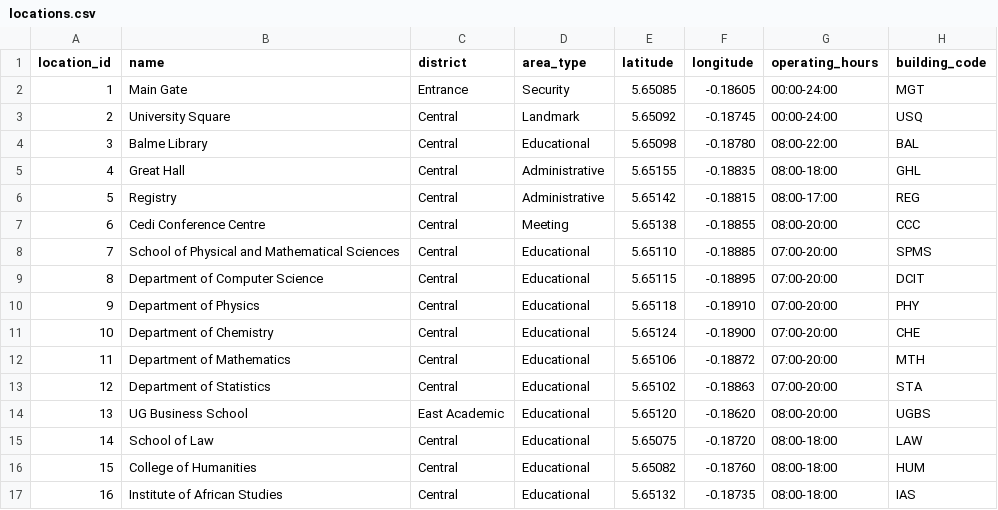
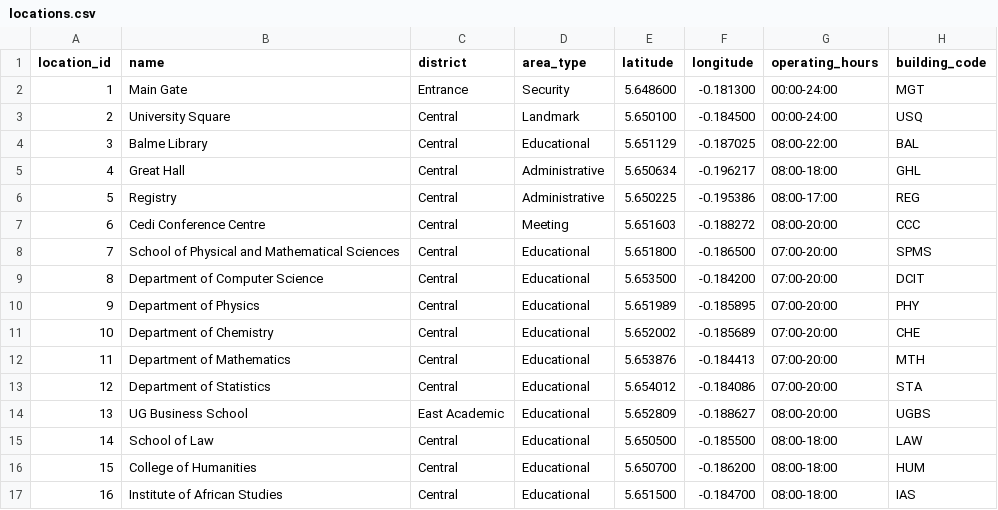
Before and after one commit to Anscolouis-UG/septagon02-dsa-project, a CSV file: data_base/locations.csv, drawn as a sheet; only a part is shown; the diff covers the shown part only.

```diff
--- a/data_base/locations.csv
+++ b/data_base/locations.csv
@@ -1,17 +1,17 @@
 location_id,name,district,area_type,latitude,longitude,operating_hours,building_code
-1,Main Gate,Entrance,Security,5.65085,-0.18605,00:00-24:00,MGT
-2,University Square,Central,Landmark,5.65092,-0.18745,00:00-24:00,USQ
-3,Balme Library,Central,Educational,5.65098,-0.18780,08:00-22:00,BAL
-4,Great Hall,Central,Administrative,5.65155,-0.18835,08:00-18:00,GHL
-5,Registry,Central,Administrative,5.65142,-0.18815,08:00-17:00,REG
-6,Cedi Conference Centre,Central,Meeting,5.65138,-0.18855,08:00-20:00,CCC
-7,School of Physical and Mathematical Sciences,Central,Educational,5.65110,-0.18885,07:00-20:00,SPMS
-8,Department of Computer Science,Central,Educational,5.65115,-0.18895,07:00-20:00,DCIT
-9,Department of Physics,Central,Educational,5.65118,-0.18910,07:00-20:00,PHY
-10,Department of Chemistry,Central,Educational,5.65124,-0.18900,07:00-20:00,CHE
-11,Department of Mathematics,Central,Educational,5.65106,-0.18872,07:00-20:00,MTH
-12,Department of Statistics,Central,Educational,5.65102,-0.18863,07:00-20:00,STA
-13,UG Business School,East Academic,Educational,5.65120,-0.18620,08:00-20:00,UGBS
-14,School of Law,Central,Educational,5.65075,-0.18720,08:00-18:00,LAW
-15,College of Humanities,Central,Educational,5.65082,-0.18760,08:00-18:00,HUM
-16,Institute of African Studies,Central,Educational,5.65132,-0.18735,08:00-18:00,IAS
+1,Main Gate,Entrance,Security,5.648600,-0.181300,00:00-24:00,MGT
+2,University Square,Central,Landmark,5.650100,-0.184500,00:00-24:00,USQ
+3,Balme Library,Central,Educational,5.651129,-0.187025,08:00-22:00,BAL
+4,Great Hall,Central,Administrative,5.650634,-0.196217,08:00-18:00,GHL
+5,Registry,Central,Administrative,5.650225,-0.195386,08:00-17:00,REG
+6,Cedi Conference Centre,Central,Meeting,5.651603,-0.188272,08:00-20:00,CCC
+7,School of Physical and Mathematical Sciences,Central,Educational,5.651800,-0.186500,07:00-20:00,SPMS
+8,Department of Computer Science,Central,Educational,5.653500,-0.184200,07:00-20:00,DCIT
+9,Department of Physics,Central,Educational,5.651989,-0.185895,07:00-20:00,PHY
+10,Department of Chemistry,Central,Educational,5.652002,-0.185689,07:00-20:00,CHE
+11,Department of Mathematics,Central,Educational,5.653876,-0.184413,07:00-20:00,MTH
+12,Department of Statistics,Central,Educational,5.654012,-0.184086,07:00-20:00,STA
+13,UG Business School,East Academic,Educational,5.652809,-0.188627,08:00-20:00,UGBS
+14,School of Law,Central,Educational,5.650500,-0.185500,08:00-18:00,LAW
+15,College of Humanities,Central,Educational,5.650700,-0.186200,08:00-18:00,HUM
+16,Institute of African Studies,Central,Educational,5.651500,-0.184700,08:00-18:00,IAS
```
Also changed, not shown: 68 edited cells elsewhere in this file, data_base/roads.csv, 3 other files.
